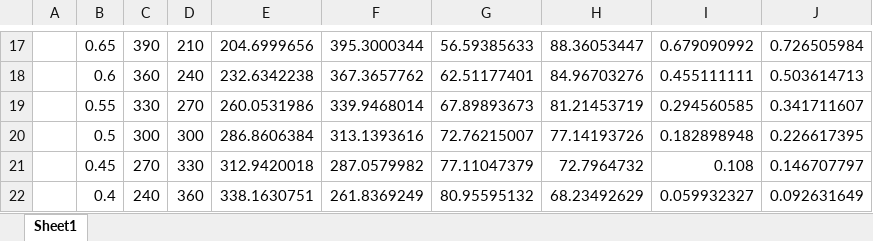
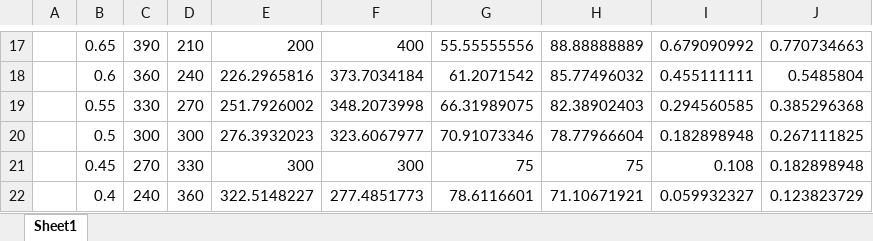
Before and after one commit to ltrotter/MARRMoT_tutorial_UniMelb230112, an Excel workbook: GR4Jdd_conceptualisation.xlsx, sheet Sheet1, drawn as a sheet; only a part is shown, gaps mark what is left out; values as stored, in another font and other column widths than the file's, no borders; charts and pictures not drawn; the diff covers the shown part only; the diff names each change by its address in the sheet, - before the commit and + after, or states it on an @@ line.

```diff
--- a/GR4Jdd_conceptualisation.xlsx (sheet Sheet1)
+++ b/GR4Jdd_conceptualisation.xlsx (sheet Sheet1)
-E17: 204.6999656
+E17: 200
-F17: 395.3000344
+F17: 400
-G17: 56.59385633
+G17: 55.55555556
-H17: 88.36053447
+H17: 88.88888889
-J17: 0.726505984
+J17: 0.770734663
-E18: 232.6342238
+E18: 226.2965816
-F18: 367.3657762
+F18: 373.7034184
-G18: 62.51177401
+G18: 61.2071542
-H18: 84.96703276
+H18: 85.77496032
-J18: 0.503614713
+J18: 0.5485804
-E19: 260.0531986
+E19: 251.7926002
-F19: 339.9468014
+F19: 348.2073998
-G19: 67.89893673
+G19: 66.31989075
-H19: 81.21453719
+H19: 82.38902403
-J19: 0.341711607
+J19: 0.385296368
-E20: 286.8606384
+E20: 276.3932023
-F20: 313.1393616
+F20: 323.6067977
-G20: 72.76215007
+G20: 70.91073346
-H20: 77.14193726
+H20: 78.77966604
-J20: 0.226617395
+J20: 0.267111825
-E21: 312.9420018
+E21: 300
-F21: 287.0579982
+F21: 300
-G21: 77.11047379
+G21: 75
-H21: 72.7964732
+H21: 75
-J21: 0.146707797
+J21: 0.182898948
-E22: 338.1630751
+E22: 322.5148227
-F22: 261.8369249
+F22: 277.4851773
-G22: 80.95595132
+G22: 78.6116601
-H22: 68.23492629
+H22: 71.10671921
-J22: 0.092631649
+J22: 0.123823729
```
Also changed, not shown: 281 edited cells elsewhere in this sheet, charts or pictures, 1 other file.
